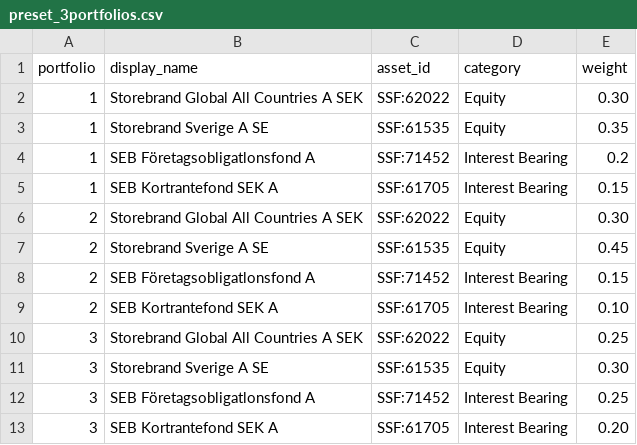
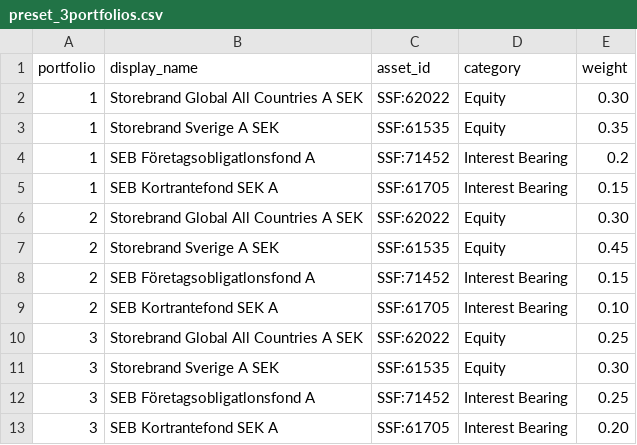
Before and after one commit to imthetuba/portfolio_illustration, a CSV file: preset_3portfolios.csv, drawn as a sheet.

```diff
--- a/preset_3portfolios.csv
+++ b/preset_3portfolios.csv
@@ -2,3 +2,3 @@ portfolio,display_name,asset_id,category,weight
 1,Storebrand Global All Countries A SEK,SSF:62022,Equity,0.30
-1,Storebrand Sverige A SE,SSF:61535,Equity,0.35
+1,Storebrand Sverige A SEK,SSF:61535,Equity,0.35
 1,SEB Företagsobligatlonsfond A,SSF:71452,Interest Bearing,0.2
@@ -6,3 +6,3 @@ portfolio,display_name,asset_id,category,weight
 2,Storebrand Global All Countries A SEK,SSF:62022,Equity,0.30
-2,Storebrand Sverige A SE,SSF:61535,Equity,0.45
+2,Storebrand Sverige A SEK,SSF:61535,Equity,0.45
 2,SEB Företagsobligatlonsfond A,SSF:71452,Interest Bearing,0.15
@@ -10,3 +10,3 @@ portfolio,display_name,asset_id,category,weight
 3,Storebrand Global All Countries A SEK,SSF:62022,Equity,0.25
-3,Storebrand Sverige A SE,SSF:61535,Equity,0.30
+3,Storebrand Sverige A SEK,SSF:61535,Equity,0.30
 3,SEB Företagsobligatlonsfond A,SSF:71452,Interest Bearing,0.25
```
Also changed, not shown: 1 other file.
